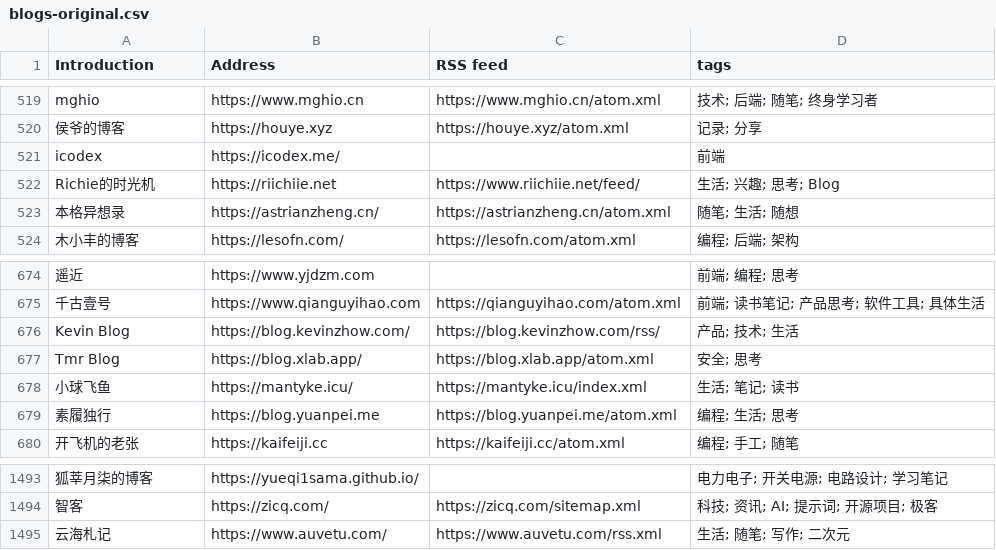
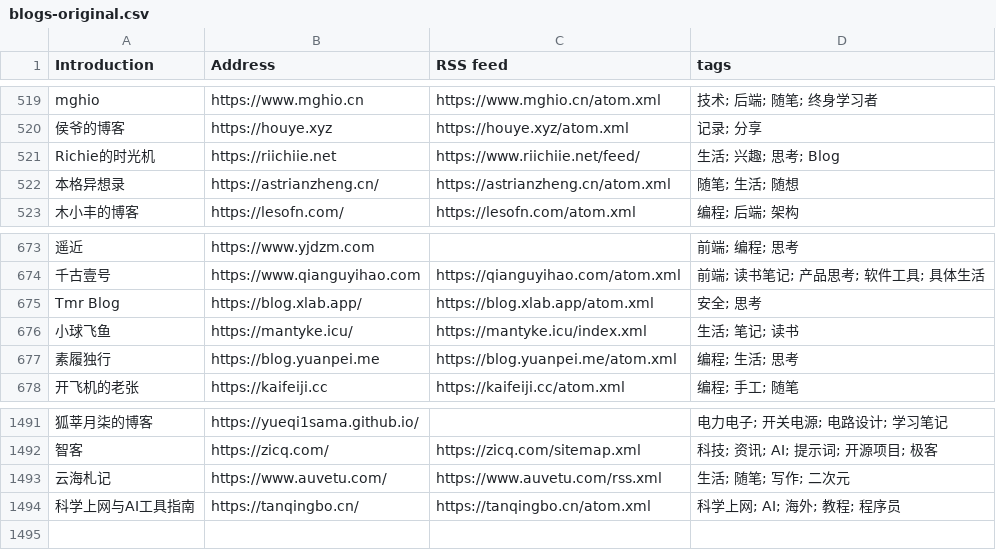
Before and after one commit to FreeWillDeveloper/forward, a CSV file: collections/ForwardCollections-chinese-independent-blogs/blogs-original.csv, drawn as a sheet; only a part is shown, gaps mark what is left out; removed rows and columns are numbered as before the commit, all else as after; the diff names each change by its address in the sheet, - before the commit and + after, or states it on an @@ line.

```diff
--- a/collections/ForwardCollections-chinese-independent-blogs/blogs-original.csv
+++ b/collections/ForwardCollections-chinese-independent-blogs/blogs-original.csv
-row 521: icodex | https://icodex.me/ |  | 前端
-row 676: Kevin Blog | https://blog.kevinzhow.com/ | https://blog.kevinzhow.com/rss/ | 产品; 技术; 生活
+row 1494: 科学上网与AI工具指南 | https://tanqingbo.cn/ | https://tanqingbo.cn/atom.xml | 科学上网; AI; 海外; 教程; 程序员
```
Also changed, not shown: 46 other files.
